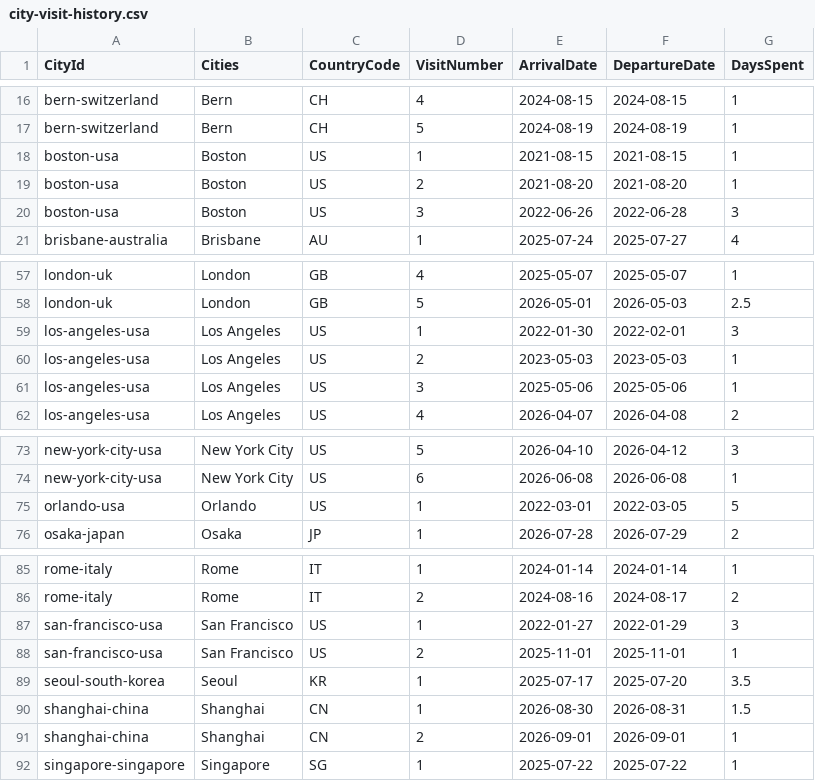
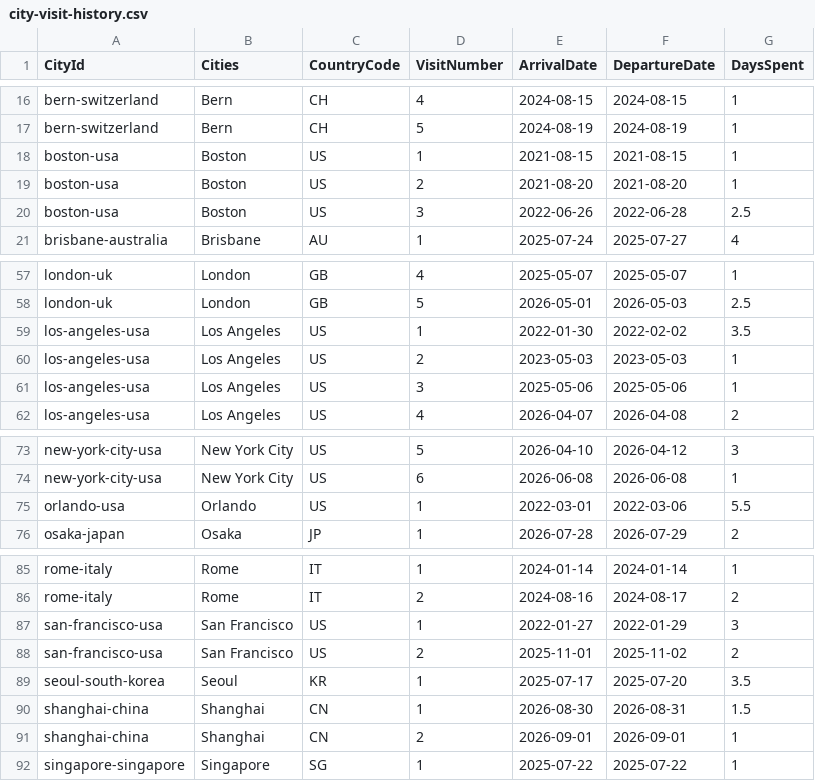
Before and after one commit to MelvinLecoy/MyMap, a CSV file: data/city-visit-history.csv, drawn as a sheet; only a part is shown, gaps mark what is left out.

```diff
--- a/data/city-visit-history.csv
+++ b/data/city-visit-history.csv
@@ -19,3 +19,3 @@ boston-usa,Boston,US,1,2021-08-15,2021-08-15,1
 boston-usa,Boston,US,2,2021-08-20,2021-08-20,1
-boston-usa,Boston,US,3,2022-06-26,2022-06-28,3
+boston-usa,Boston,US,3,2022-06-26,2022-06-28,2.5
 brisbane-australia,Brisbane,AU,1,2025-07-24,2025-07-27,4
@@ -58,3 +58,3 @@ london-uk,London,GB,4,2025-05-07,2025-05-07,1
 london-uk,London,GB,5,2026-05-01,2026-05-03,2.5
-los-angeles-usa,Los Angeles,US,1,2022-01-30,2022-02-01,3
+los-angeles-usa,Los Angeles,US,1,2022-01-30,2022-02-02,3.5
 los-angeles-usa,Los Angeles,US,2,2023-05-03,2023-05-03,1
@@ -74,3 +74,3 @@ new-york-city-usa,New York City,US,5,2026-04-10,2026-04-12,3
 new-york-city-usa,New York City,US,6,2026-06-08,2026-06-08,1
-orlando-usa,Orlando,US,1,2022-03-01,2022-03-05,5
+orlando-usa,Orlando,US,1,2022-03-01,2022-03-06,5.5
 osaka-japan,Osaka,JP,1,2026-07-28,2026-07-29,2
@@ -87,3 +87,3 @@ rome-italy,Rome,IT,2,2024-08-16,2024-08-17,2
 san-francisco-usa,San Francisco,US,1,2022-01-27,2022-01-29,3
-san-francisco-usa,San Francisco,US,2,2025-11-01,2025-11-01,1
+san-francisco-usa,San Francisco,US,2,2025-11-01,2025-11-02,2
 seoul-south-korea,Seoul,KR,1,2025-07-17,2025-07-20,3.5
```
Also changed, not shown: data/cities.csv, 10 other files.
